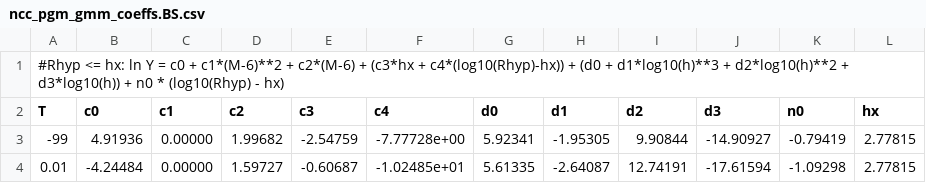
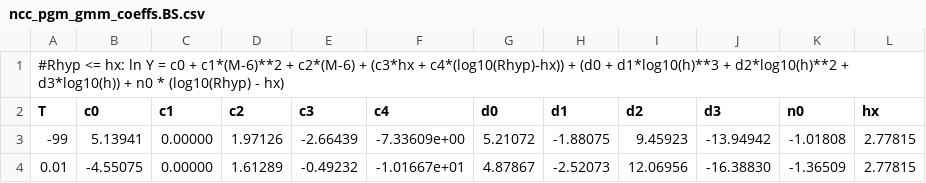
Before and after one commit to treviallen/manuscripts, a CSV file: 2019/nac_attenuation/ncc_pgm_gmm_coeffs.BS.csv, drawn as a sheet.

```diff
--- a/2019/nac_attenuation/ncc_pgm_gmm_coeffs.BS.csv
+++ b/2019/nac_attenuation/ncc_pgm_gmm_coeffs.BS.csv
@@ -2,3 +2,3 @@
 T, c0, c1, c2, c3, c4, d0, d1, d2, d3, n0, hx
--99,4.91936,0.00000,1.99682,-2.54759,-7.77728e+00,5.92341,-1.95305,9.90844,-14.90927,-0.79419,2.77815
-0.01,-4.24484,0.00000,1.59727,-0.60687,-1.02485e+01,5.61335,-2.64087,12.74191,-17.61594,-1.09298,2.77815
+-99,5.13941,0.00000,1.97126,-2.66439,-7.33609e+00,5.21072,-1.88075,9.45923,-13.94942,-1.01808,2.77815
+0.01,-4.55075,0.00000,1.61289,-0.49232,-1.01667e+01,4.87867,-2.52073,12.06956,-16.38830,-1.36509,2.77815
```
Also changed, not shown: 2019/nac_attenuation/submitted/base_amp_model_flatfile.csv, 2019/nac_attenuation/submitted/base_model_flatfile.csv, 15 other files.
